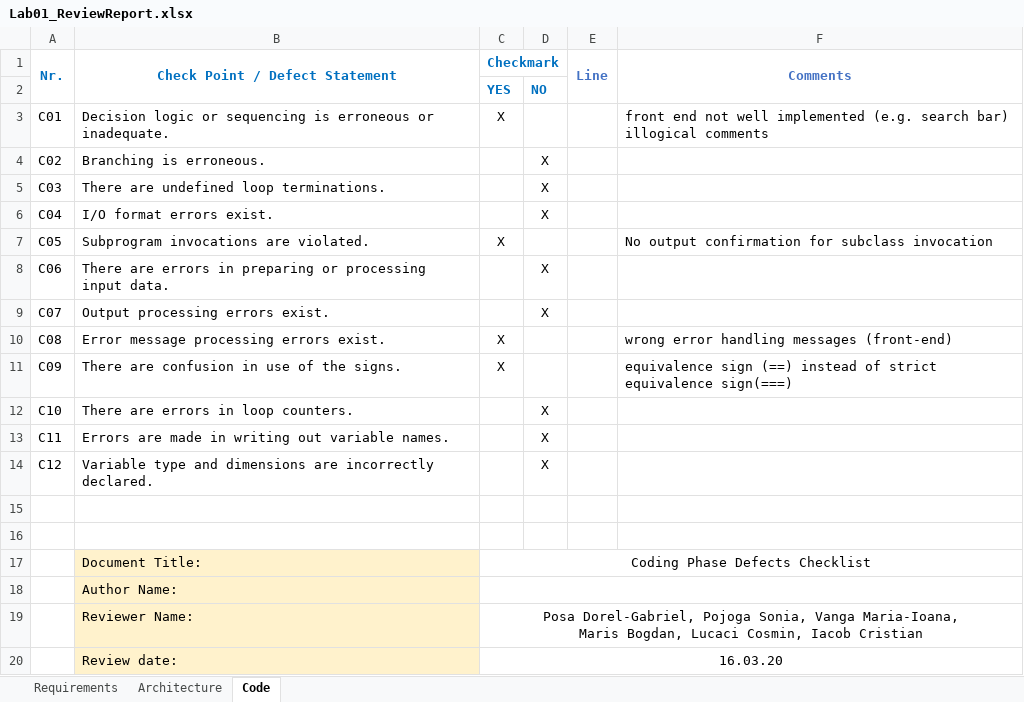
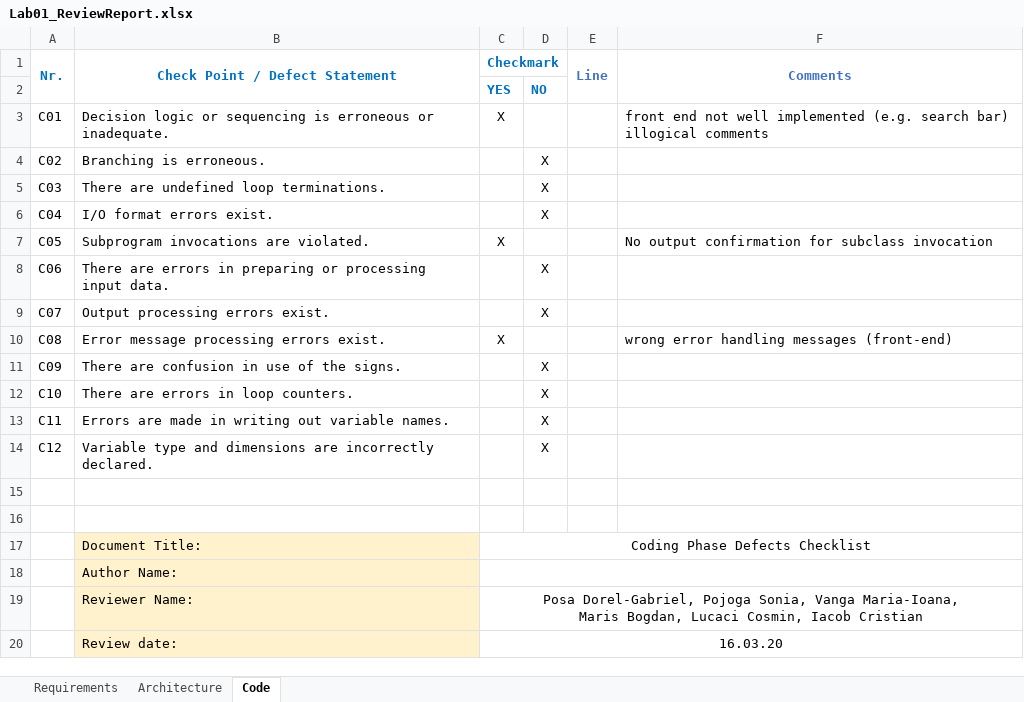
Before and after one commit to cristi-iacob/business-management-backend, an Excel workbook: dokumentation/Lab01_ReviewReport.xlsx, sheet Code, drawn as a sheet; values as stored, in another font and other column widths than the file's, no borders; the diff names each change by its address in the sheet, - before the commit and + after, or states it on an @@ line.

Commit message:
Updated documentation and added some comments.
Signed-off-by: Cristi Iacob <cristiiacob98@gmail.com>

```diff
--- a/dokumentation/Lab01_ReviewReport.xlsx (sheet Code)
+++ b/dokumentation/Lab01_ReviewReport.xlsx (sheet Code)
-C11 (Checkmark): X
+C11 (Checkmark): (empty)
-D11: (empty)
+D11: X
-F11 (Comments): equivalence sign (==) instead of strict equivalence sign(===)
+F11 (Comments): (empty)
```
Also changed, not shown: sheet Architecture, 1 other file.
